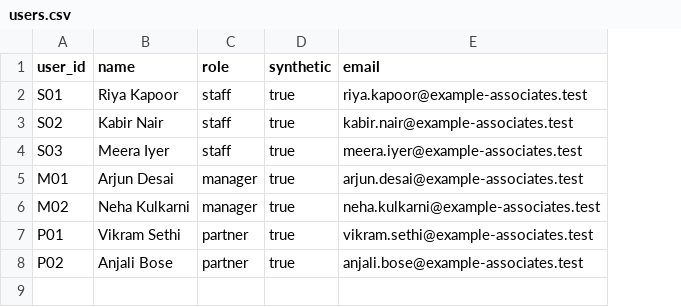
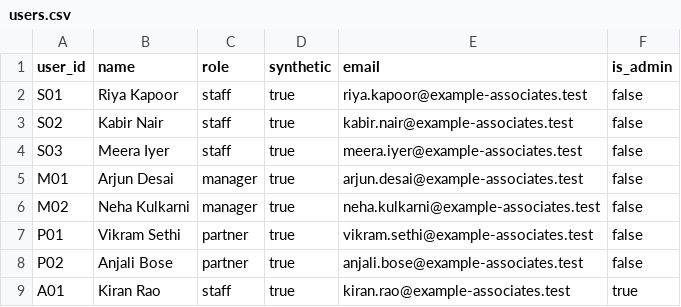
Before and after one commit to Asin-1311/Enterprises-Fabric-AI, a CSV file: data/users.csv, drawn as a sheet; the diff names each change by its address in the sheet, - before the commit and + after, or states it on an @@ line.

```diff
--- a/data/users.csv
+++ b/data/users.csv
+column F (is_admin), rows 2-8: all false
+row 9: A01 | Kiran Rao | staff | true | kiran.rao@example-associates.test | true
```
Also changed, not shown: 24 other files.
